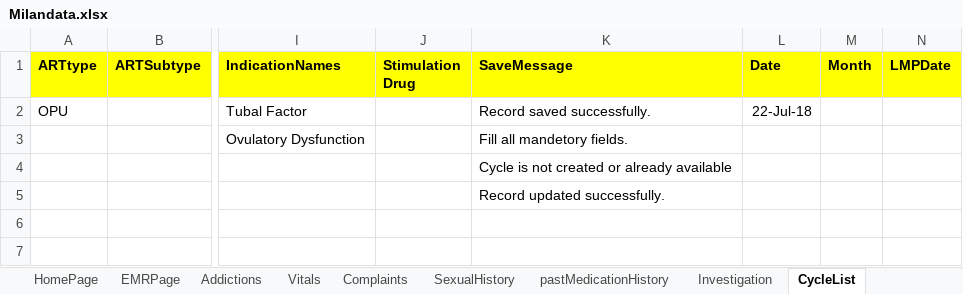
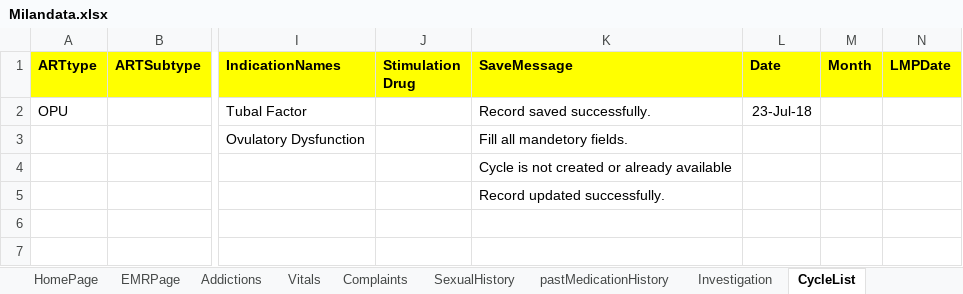
Before and after one commit to meetparag81/IVFMilanNew, an Excel workbook: IVFmilan/src/main/java/com_Milan_TestData/Milandata.xlsx, sheet CycleList, drawn as a sheet; only a part is shown, gaps mark what is left out; values as stored, in another font and other column widths than the file's, no borders; the diff names each change by its address in the sheet, - before the commit and + after, or states it on an @@ line.

```diff
--- a/IVFmilan/src/main/java/com_Milan_TestData/Milandata.xlsx (sheet CycleList)
+++ b/IVFmilan/src/main/java/com_Milan_TestData/Milandata.xlsx (sheet CycleList)
-L2 (Date): 22-Jul-18
+L2 (Date): 23-Jul-18
```
Also changed, not shown: sheet HomePage, sheet Stimulationchart, 36 other files.
